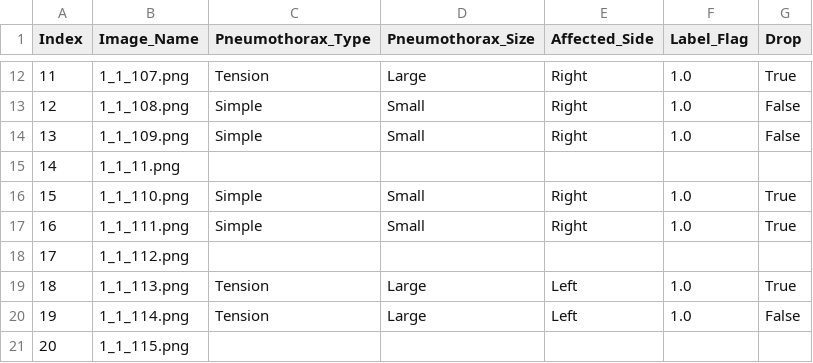
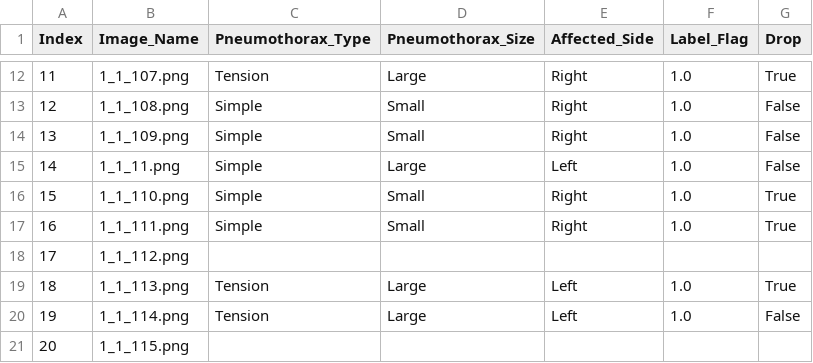
Before and after one commit to AbdelrahmanAlzoubi/label-app, a CSV file: Chunk1.csv, drawn as a sheet; only a part is shown, gaps mark what is left out.

Commit message:
Updated labels

```diff
--- a/Chunk1.csv
+++ b/Chunk1.csv
@@ -14,3 +14,3 @@ Index,Image_Name,Pneumothorax_Type,Pneumothorax_Size,Affected_Side,Label_Flag,Dr
 13,1_1_109.png,Simple,Small,Right,1.0,False
-14,1_1_11.png,,,,,
+14,1_1_11.png,Simple,Large,Left,1.0,False
 15,1_1_110.png,Simple,Small,Right,1.0,True
```
